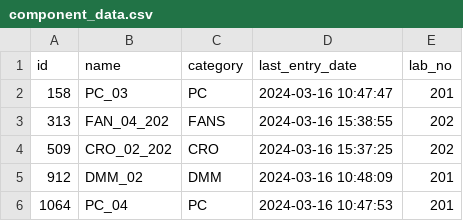
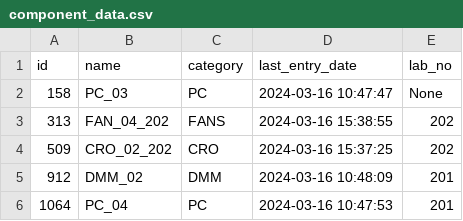
Before and after one commit to ShobhitRajguru/IMS, a CSV file: component_data.csv, drawn as a sheet; only a part is shown.

Commit message:
Update component_data.csv

```diff
--- a/component_data.csv
+++ b/component_data.csv
@@ -1,3 +1,3 @@
 id,name,category,last_entry_date,lab_no
-158,PC_03,PC,2024-03-16 10:47:47,201
+158,PC_03,PC,2024-03-16 10:47:47,None
 313,FAN_04_202,FANS,2024-03-16 15:38:55,202
```
